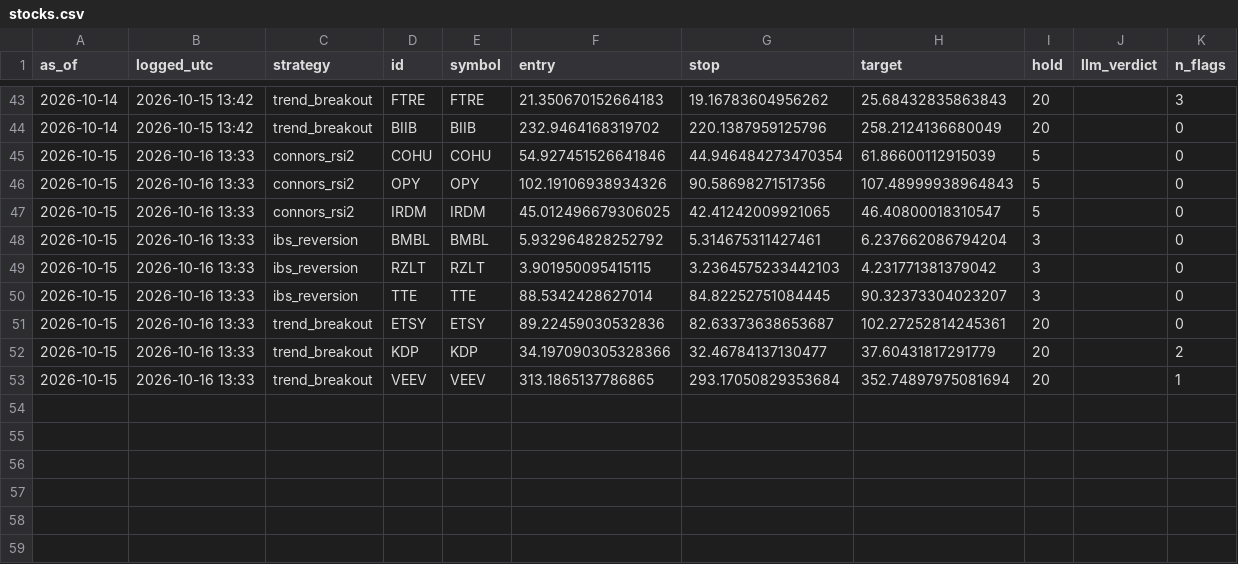
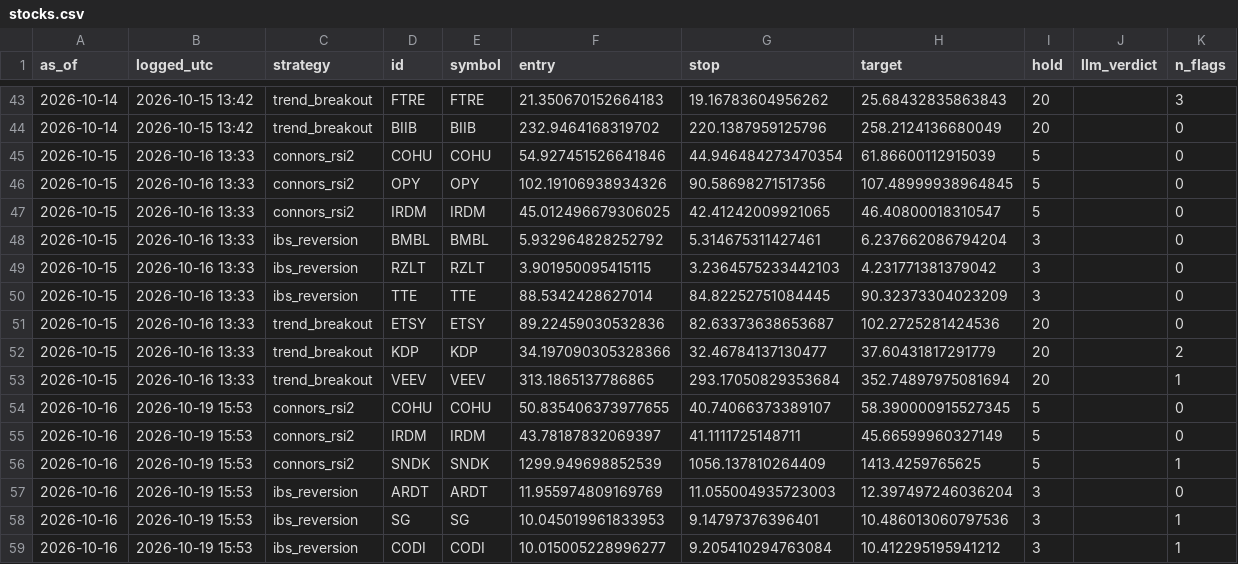
Before and after one commit to crtech-website/stock-screener-agent, a CSV file: market-scanner/ledger/stocks.csv, drawn as a sheet; only a part is shown, gaps mark what is left out.

```diff
--- a/market-scanner/ledger/stocks.csv
+++ b/market-scanner/ledger/stocks.csv
@@ -45,3 +45,3 @@ as_of,logged_utc,strategy,id,symbol,entry,stop,target,hold,llm_verdict,n_flags
 2026-10-15,2026-10-16 13:33,connors_rsi2,COHU,COHU,54.927451526641846,44.946484273470354,61.86600112915039,5,,0
-2026-10-15,2026-10-16 13:33,connors_rsi2,OPY,OPY,102.19106938934326,90.58698271517356,107.48999938964843,5,,0
+2026-10-15,2026-10-16 13:33,connors_rsi2,OPY,OPY,102.19106938934326,90.58698271517356,107.48999938964845,5,,0
 2026-10-15,2026-10-16 13:33,connors_rsi2,IRDM,IRDM,45.012496679306025,42.41242009921065,46.40800018310547,5,,0
@@ -49,5 +49,11 @@ as_of,logged_utc,strategy,id,symbol,entry,stop,target,hold,llm_verdict,n_flags
 2026-10-15,2026-10-16 13:33,ibs_reversion,RZLT,RZLT,3.901950095415115,3.2364575233442103,4.231771381379042,3,,0
-2026-10-15,2026-10-16 13:33,ibs_reversion,TTE,TTE,88.5342428627014,84.82252751084445,90.32373304023207,3,,0
-2026-10-15,2026-10-16 13:33,trend_breakout,ETSY,ETSY,89.22459030532836,82.63373638653687,102.27252814245361,20,,0
+2026-10-15,2026-10-16 13:33,ibs_reversion,TTE,TTE,88.5342428627014,84.82252751084445,90.32373304023209,3,,0
+2026-10-15,2026-10-16 13:33,trend_breakout,ETSY,ETSY,89.22459030532836,82.63373638653687,102.2725281424536,20,,0
 2026-10-15,2026-10-16 13:33,trend_breakout,KDP,KDP,34.197090305328366,32.46784137130477,37.60431817291779,20,,2
 2026-10-15,2026-10-16 13:33,trend_breakout,VEEV,VEEV,313.1865137786865,293.17050829353684,352.74897975081694,20,,1
+2026-10-16,2026-10-19 15:53,connors_rsi2,COHU,COHU,50.835406373977655,40.74066373389107,58.390000915527345,5,,0
+2026-10-16,2026-10-19 15:53,connors_rsi2,IRDM,IRDM,43.78187832069397,41.1111725148711,45.66599960327149,5,,0
+2026-10-16,2026-10-19 15:53,connors_rsi2,SNDK,SNDK,1299.949698852539,1056.137810264409,1413.4259765625,5,,1
+2026-10-16,2026-10-19 15:53,ibs_reversion,ARDT,ARDT,11.955974809169769,11.055004935723003,12.397497246036204,3,,0
+2026-10-16,2026-10-19 15:53,ibs_reversion,SG,SG,10.045019961833953,9.14797376396401,10.486013060797536,3,,1
+2026-10-16,2026-10-19 15:53,ibs_reversion,CODI,CODI,10.015005228996277,9.205410294763084,10.412295195941212,3,,1
```
Also changed, not shown: 1 other file.
